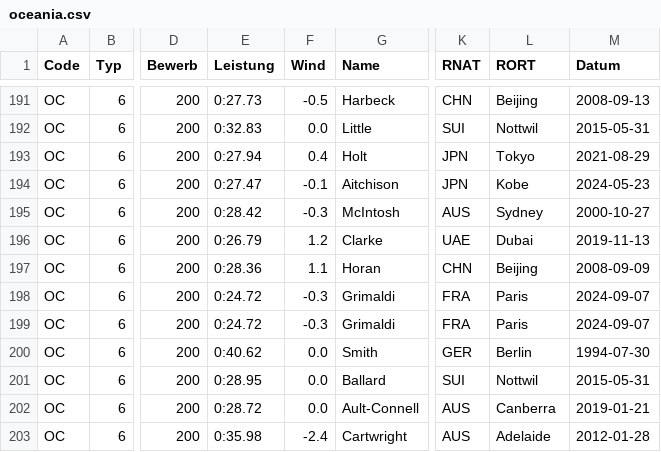
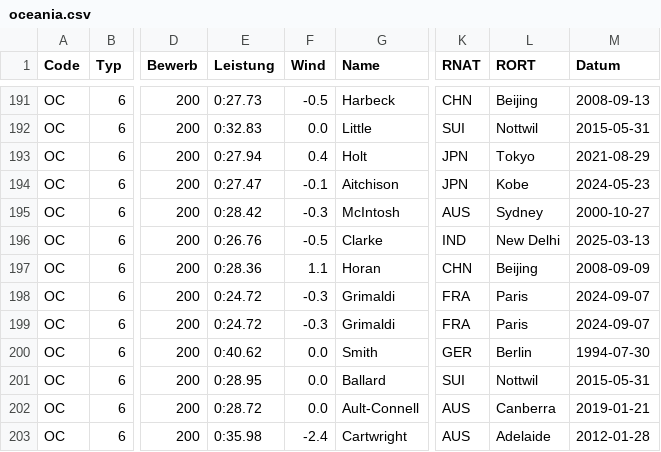
Before and after one commit to Ferries-01/para-records, a CSV file: records/oceania.csv, drawn as a sheet; only a part is shown, gaps mark what is left out; the diff names each change by its address in the sheet, - before the commit and + after, or states it on an @@ line.

```diff
--- a/records/oceania.csv
+++ b/records/oceania.csv
-E196 (Leistung): 0:26.79
+E196 (Leistung): 0:26.76
-F196 (Wind): 1.2
+F196 (Wind): -0.5
-K196 (RNAT): UAE
+K196 (RNAT): IND
-L196 (RORT): Dubai
+L196 (RORT): New Delhi
-M196 (Datum): 2019-11-13
+M196 (Datum): 2025-03-13
```
Also changed, not shown: records/championship.csv.
